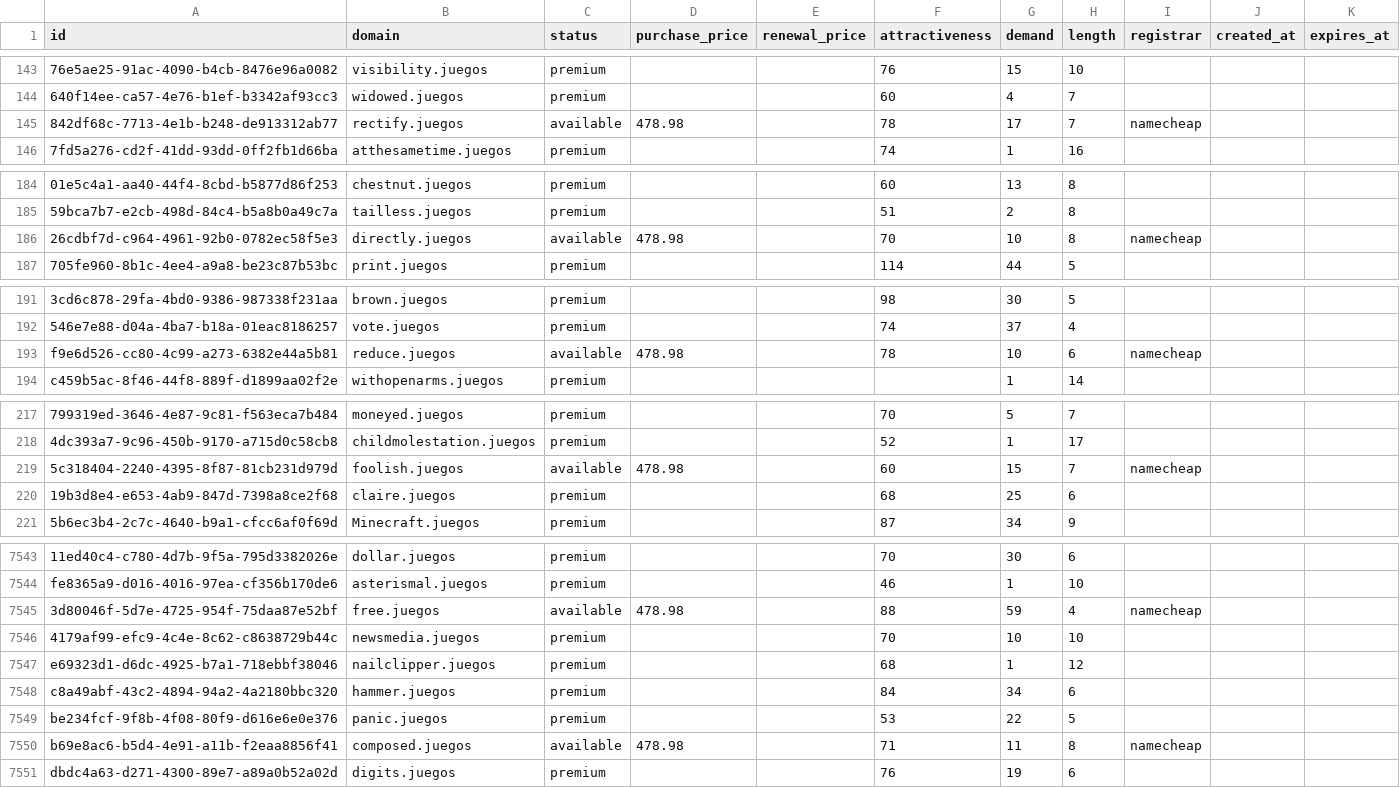
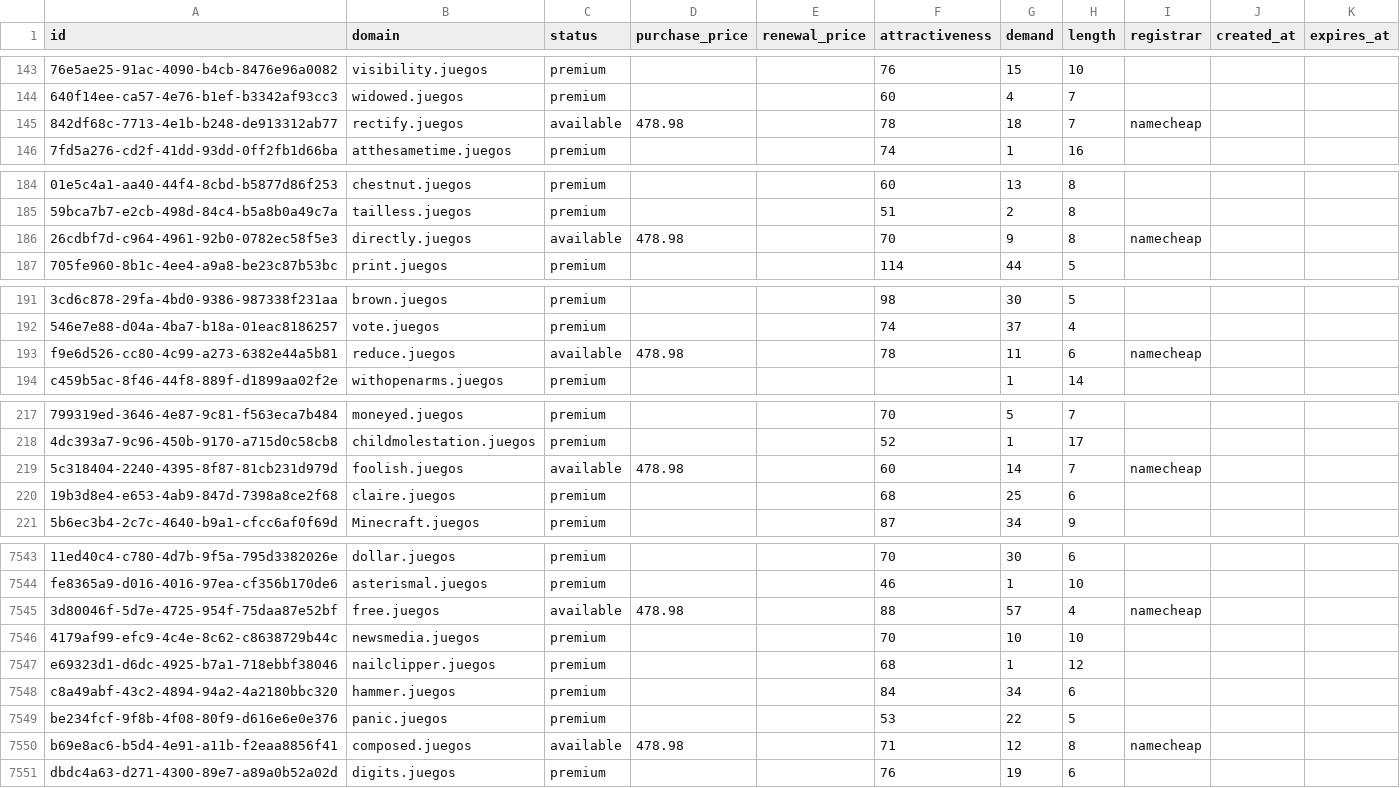
Before and after one commit to UniqueDomains/juegos-oneword-domains, a CSV file: juegos.csv, drawn as a sheet; only a part is shown, gaps mark what is left out; the diff covers the shown part only; the diff names each change by its address in the sheet, - before the commit and + after, or states it on an @@ line.

```diff
--- a/juegos.csv
+++ b/juegos.csv
-G145 (demand): 17
+G145 (demand): 18
-G186 (demand): 10
+G186 (demand): 9
-G193 (demand): 10
+G193 (demand): 11
-G219 (demand): 15
+G219 (demand): 14
-G7545 (demand): 59
+G7545 (demand): 57
-G7550 (demand): 11
+G7550 (demand): 12
```
Also changed, not shown: 97 edited cells elsewhere in this file, 2 other files.
